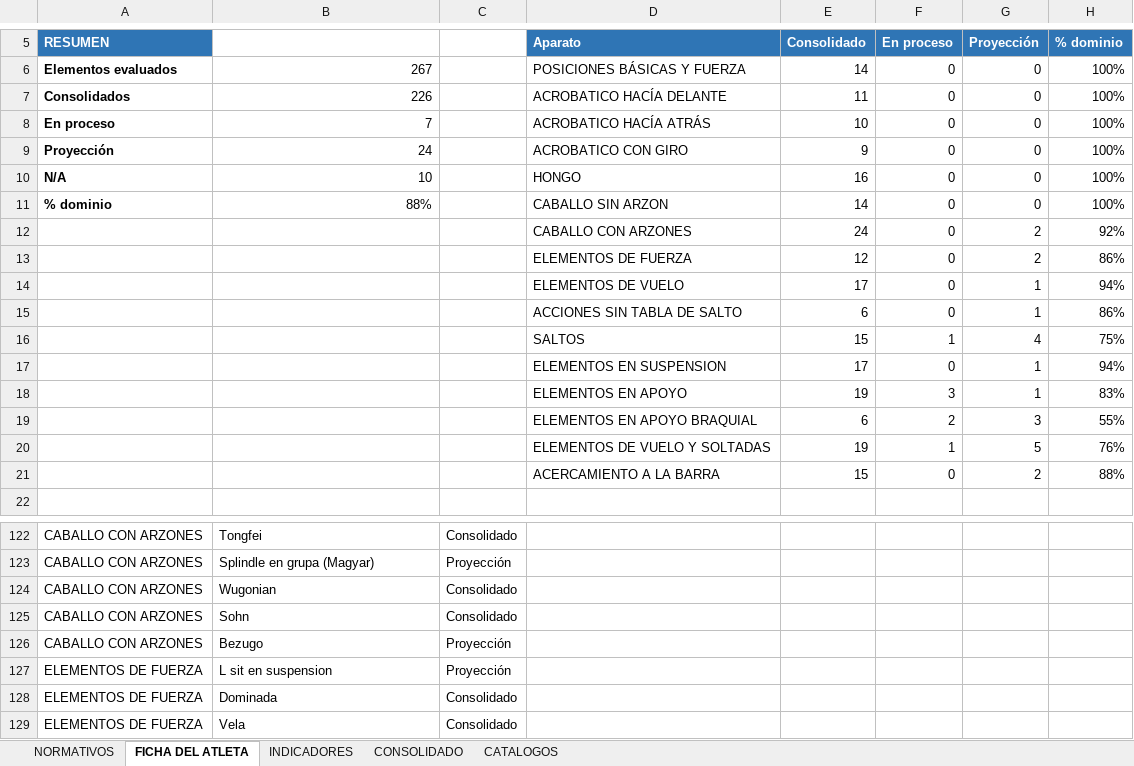
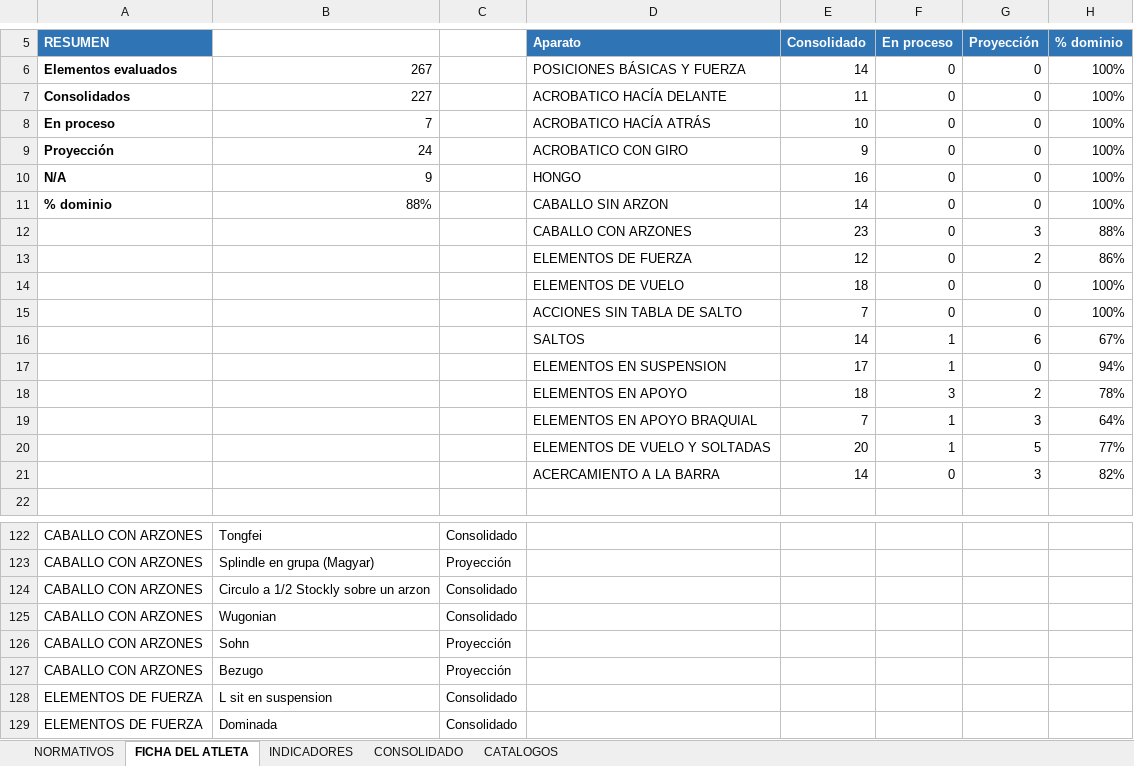
Before and after one commit to josemanueljaimemorales/pruebanuevappakc, an Excel workbook: modulos/normativos/NORMATIVOS_AKC.xlsx, sheet FICHA DEL ATLETA, drawn as a sheet; only a part is shown, gaps mark what is left out; the shorter side is filled out with more unchanged rows; values as stored, in another font and other column widths than the file's, no borders; conditional formats not drawn; removed rows and columns are numbered as before the commit, all else as after; the diff covers the shown part only; the diff names each change by its address in the sheet, - before the commit and + after, or states it on an @@ line.

```diff
--- a/modulos/normativos/NORMATIVOS_AKC.xlsx (sheet FICHA DEL ATLETA)
+++ b/modulos/normativos/NORMATIVOS_AKC.xlsx (sheet FICHA DEL ATLETA)
-B7: 226
+B7: 227
-B10: 10
+B10: 9
-row 12:  |  |  | CABALLO CON ARZONES | 24 | 0 | 2 | 92%
+row 12:  |  |  | CABALLO CON ARZONES | 23 | 0 | 3 | 88%
-row 14:  |  |  | ELEMENTOS DE VUELO | 17 | 0 | 1 | 94%
-row 15:  |  |  | ACCIONES SIN TABLA DE SALTO | 6 | 0 | 1 | 86%
-row 16:  |  |  | SALTOS | 15 | 1 | 4 | 75%
+row 14:  |  |  | ELEMENTOS DE VUELO | 18 | 0 | 0 | 100%
+row 15:  |  |  | ACCIONES SIN TABLA DE SALTO | 7 | 0 | 0 | 100%
+row 16:  |  |  | SALTOS | 14 | 1 | 6 | 67%
-F17 (En proceso): 0
+F17 (En proceso): 1
-G17 (Proyección): 1
+G17 (Proyección): 0
-row 18:  |  |  | ELEMENTOS EN APOYO | 19 | 3 | 1 | 83%
-row 19:  |  |  | ELEMENTOS EN APOYO BRAQUIAL | 6 | 2 | 3 | 55%
+row 18:  |  |  | ELEMENTOS EN APOYO | 18 | 3 | 2 | 78%
+row 19:  |  |  | ELEMENTOS EN APOYO BRAQUIAL | 7 | 1 | 3 | 64%
-E20 (Consolidado): 19
+E20 (Consolidado): 20
-H20 (% dominio): 76%
+H20 (% dominio): 77%
-row 21:  |  |  | ACERCAMIENTO A LA BARRA | 15 | 0 | 2 | 88%
+row 21:  |  |  | ACERCAMIENTO A LA BARRA | 14 | 0 | 3 | 82%
+row 124: CABALLO CON ARZONES | Circulo a 1/2 Stockly sobre un arzon | Consolidado
-C126: Consolidado
+C126: Proyección
-C128: Proyección
+C128: Consolidado
```
Also changed, not shown: 2 added rows and 46 edited cells elsewhere in this sheet, sheet NORMATIVOS, sheet CONSOLIDADO, sheet INDICADORES, sheet CATALOGOS, formulas that keep their value, charts or pictures, 18 other files.
